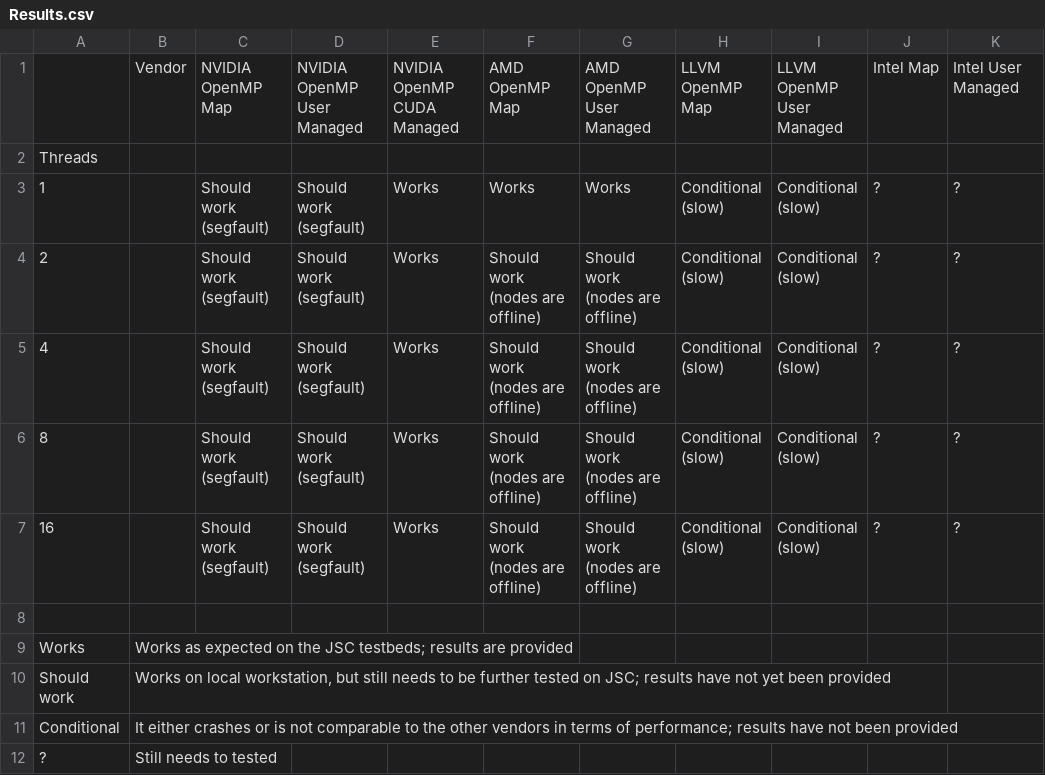
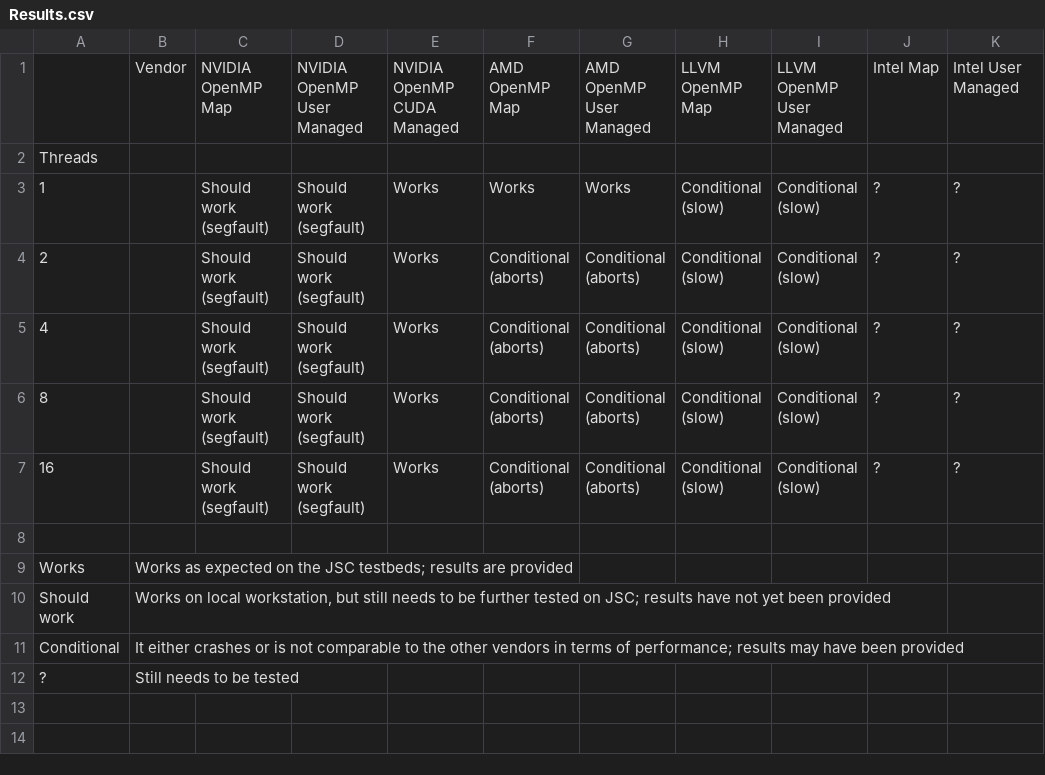
Before and after one commit to TimStokes47/peano, a CSV file: benchmarks/exahype2/euler/kernel-benchmarks/output-results/Results.csv, drawn as a sheet.

Commit message:
Update kernel benchmarks output results

```diff
--- a/benchmarks/exahype2/euler/kernel-benchmarks/output-results/Results.csv
+++ b/benchmarks/exahype2/euler/kernel-benchmarks/output-results/Results.csv
@@ -3,6 +3,6 @@ Threads;;;;;;;;;;
 1;;Should work (segfault);Should work (segfault);Works;Works;Works;Conditional (slow);Conditional (slow);?;?
-2;;Should work (segfault);Should work (segfault);Works;Should work (nodes are offline);Should work (nodes are offline);Conditional (slow);Conditional (slow);?;?
-4;;Should work (segfault);Should work (segfault);Works;Should work (nodes are offline);Should work (nodes are offline);Conditional (slow);Conditional (slow);?;?
-8;;Should work (segfault);Should work (segfault);Works;Should work (nodes are offline);Should work (nodes are offline);Conditional (slow);Conditional (slow);?;?
-16;;Should work (segfault);Should work (segfault);Works;Should work (nodes are offline);Should work (nodes are offline);Conditional (slow);Conditional (slow);?;?
+2;;Should work (segfault);Should work (segfault);Works;Conditional (aborts);Conditional (aborts);Conditional (slow);Conditional (slow);?;?
+4;;Should work (segfault);Should work (segfault);Works;Conditional (aborts);Conditional (aborts);Conditional (slow);Conditional (slow);?;?
+8;;Should work (segfault);Should work (segfault);Works;Conditional (aborts);Conditional (aborts);Conditional (slow);Conditional (slow);?;?
+16;;Should work (segfault);Should work (segfault);Works;Conditional (aborts);Conditional (aborts);Conditional (slow);Conditional (slow);?;?
 ;;;;;;;;;;
@@ -10,3 +10,3 @@ Works;"Works as expected on the JSC testbeds; results are provided";;;;;;;;;
 Should work;"Works on local workstation, but still needs to be further tested on JSC; results have not yet been provided";;;;;;;;;
-Conditional;"It either crashes or is not comparable to the other vendors in terms of performance; results have not been provided";;;;;;;;;
-?;Still needs to tested;;;;;;;;;
+Conditional;"It either crashes or is not comparable to the other vendors in terms of performance; results may have been provided";;;;;;;;;
+?;Still needs to be tested;;;;;;;;;
```
Also changed, not shown: 30 other files.
